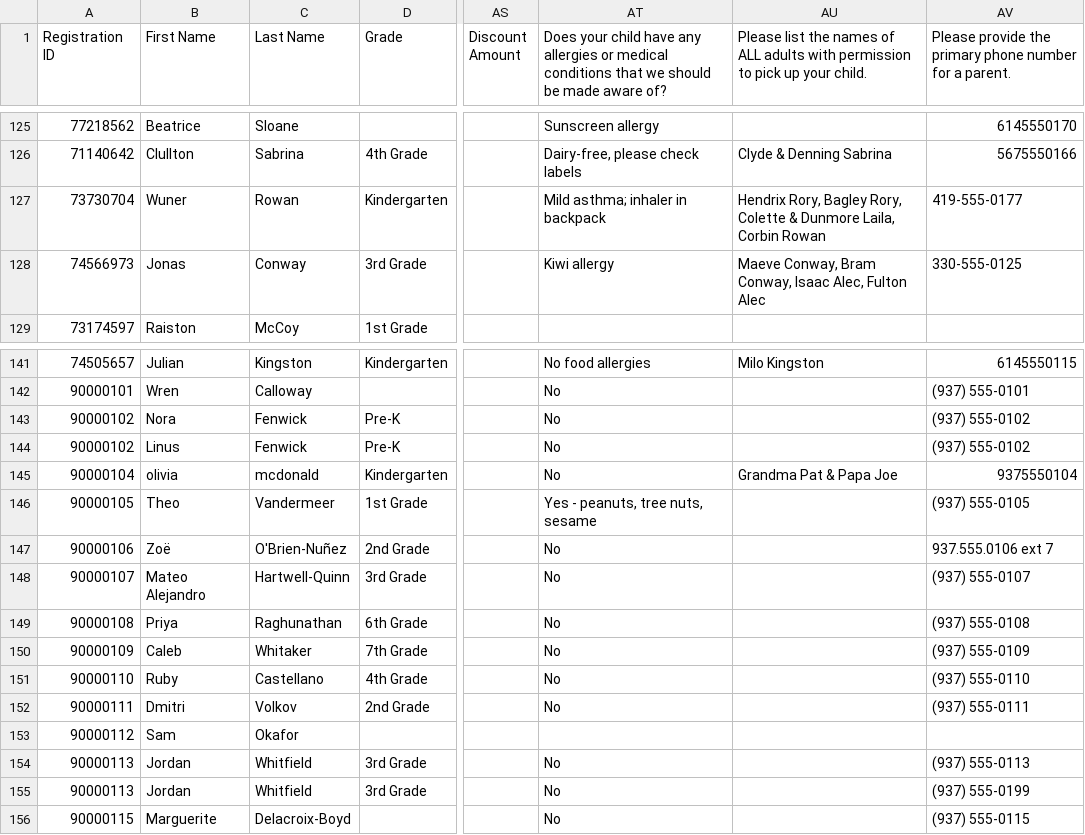
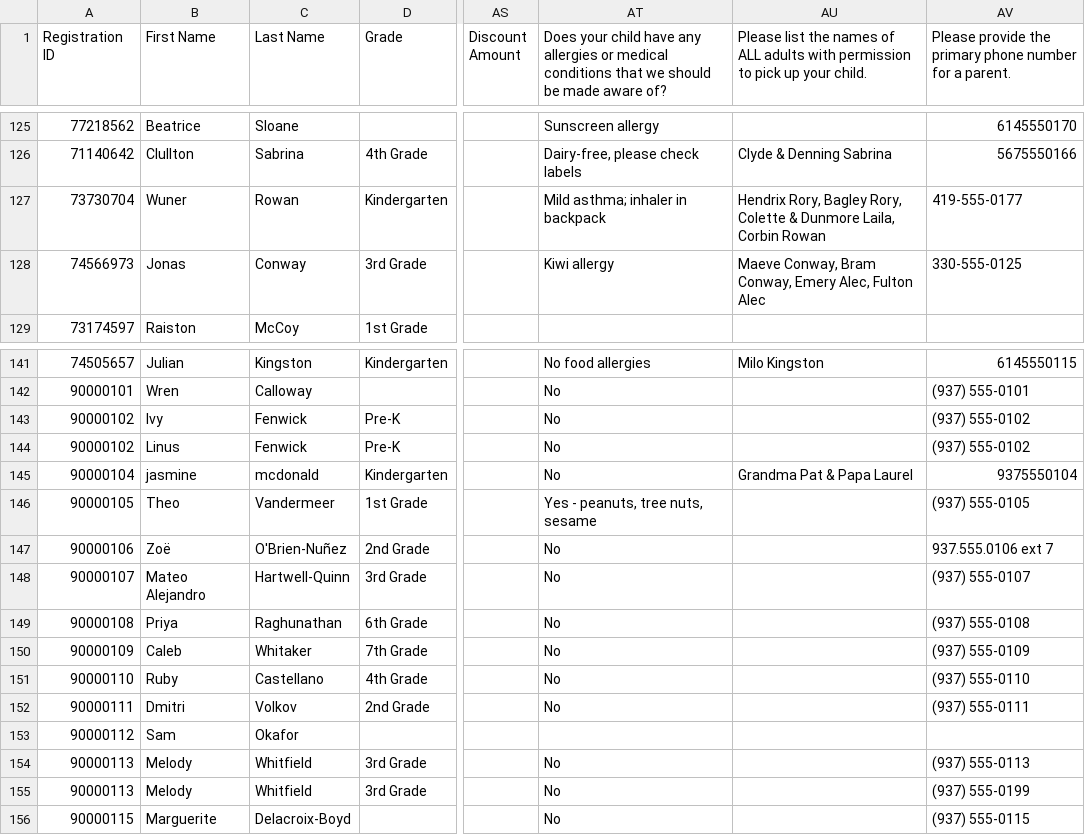
Before and after one commit to burnclouds/awana-directors-tool, a CSV file: deploy/app/try/20261103 -- demo-club-2026-27 TEST.csv, drawn as a sheet; only a part is shown, gaps mark what is left out; the diff names each change by its address in the sheet, - before the commit and + after, or states it on an @@ line.

```diff
--- a/deploy/app/try/20261103 -- demo-club-2026-27 TEST.csv
+++ b/deploy/app/try/20261103 -- demo-club-2026-27 TEST.csv
-AU128: …Bram Conway, Isaac Alec, Fulton…
+AU128: …Bram Conway, Emery Alec, Fulton…
-B143 (First Name): Nora
+B143 (First Name): Ivy
-B145 (First Name): olivia
+B145 (First Name): jasmine
-AU145: Grandma Pat & Papa Joe
+AU145: Grandma Pat & Papa Laurel
-B154:B155 (First Name): Jordan
+B154:B155 (First Name): Melody
```
Also changed, not shown: deploy/app/try/20261028 -- demo-club-2026-27 TEST.csv, 5 other files.
